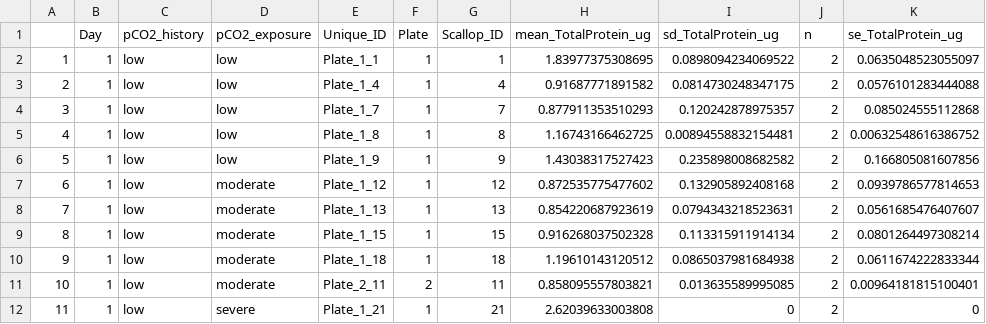
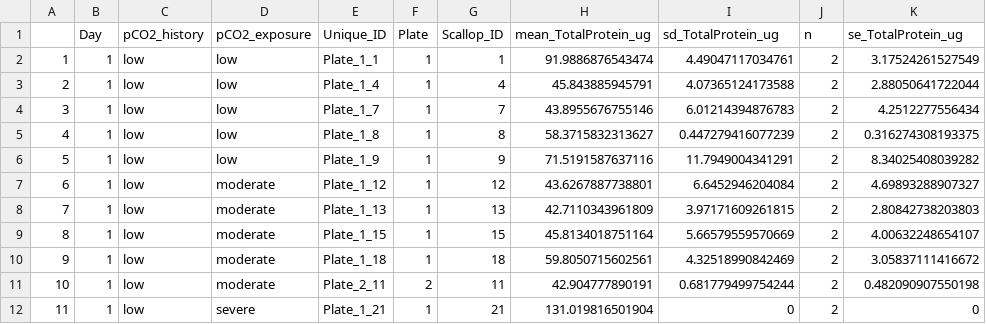
Before and after one commit to NEFSC/EAD-ASEB-Airradians_CellularMolecular_OA, a CSV file: RAnalysis/Data/Colorimetric_assays/BCA_ATPcorrection/Calc_Master_BCA_ATPcorrection.csv, drawn as a sheet; only a part is shown; the diff covers the shown part only.

```diff
--- a/RAnalysis/Data/Colorimetric_assays/BCA_ATPcorrection/Calc_Master_BCA_ATPcorrection.csv
+++ b/RAnalysis/Data/Colorimetric_assays/BCA_ATPcorrection/Calc_Master_BCA_ATPcorrection.csv
@@ -1,12 +1,12 @@
 "","Day","pCO2_history","pCO2_exposure","Unique_ID","Plate","Scallop_ID","mean_TotalProtein_ug","sd_TotalProtein_ug","n","se_TotalProtein_ug"
-"1",1,"low","low","Plate_1_1","1",1,1.83977375308695,0.0898094234069522,2,0.0635048523055097
-"2",1,"low","low","Plate_1_4","1",4,0.91687771891582,0.0814730248347175,2,0.0576101283444088
-"3",1,"low","low","Plate_1_7","1",7,0.877911353510293,0.120242878975357,2,0.085024555112868
-"4",1,"low","low","Plate_1_8","1",8,1.16743166462725,0.00894558832154481,2,0.00632548616386752
-"5",1,"low","low","Plate_1_9","1",9,1.43038317527423,0.235898008682582,2,0.166805081607856
-"6",1,"low","moderate","Plate_1_12","1",12,0.872535775477602,0.132905892408168,2,0.0939786577814653
-"7",1,"low","moderate","Plate_1_13","1",13,0.854220687923619,0.0794343218523631,2,0.0561685476407607
-"8",1,"low","moderate","Plate_1_15","1",15,0.916268037502328,0.113315911914134,2,0.0801264497308214
-"9",1,"low","moderate","Plate_1_18","1",18,1.19610143120512,0.0865037981684938,2,0.0611674222833344
-"10",1,"low","moderate","Plate_2_11","2",11,0.858095557803821,0.013635589995085,2,0.00964181815100401
-"11",1,"low","severe","Plate_1_21","1",21,2.62039633003808,0,2,0
+"1",1,"low","low","Plate_1_1",1,1,91.9886876543474,4.49047117034761,2,3.17524261527549
+"2",1,"low","low","Plate_1_4",1,4,45.843885945791,4.07365124173588,2,2.88050641722044
+"3",1,"low","low","Plate_1_7",1,7,43.8955676755146,6.01214394876783,2,4.2512277556434
+"4",1,"low","low","Plate_1_8",1,8,58.3715832313627,0.447279416077239,2,0.316274308193375
+"5",1,"low","low","Plate_1_9",1,9,71.5191587637116,11.7949004341291,2,8.34025408039282
+"6",1,"low","moderate","Plate_1_12",1,12,43.6267887738801,6.6452946204084,2,4.69893288907327
+"7",1,"low","moderate","Plate_1_13",1,13,42.7110343961809,3.97171609261815,2,2.80842738203803
+"8",1,"low","moderate","Plate_1_15",1,15,45.8134018751164,5.66579559570669,2,4.00632248654107
+"9",1,"low","moderate","Plate_1_18",1,18,59.8050715602561,4.32518990842469,2,3.05837111416672
+"10",1,"low","moderate","Plate_2_11",2,11,42.904777890191,0.681779499754244,2,0.482090907550198
+"11",1,"low","severe","Plate_1_21",1,21,131.019816501904,0,2,0
```
Also changed, not shown: 152 edited cells elsewhere in this file, RAnalysis/Data/Colorimetric_assays/ATP/Calc_Master_ATP.csv, RAnalysis/Data/Colorimetric_assays/ATP/Raw_Master_ATP.csv, 7 other files.
